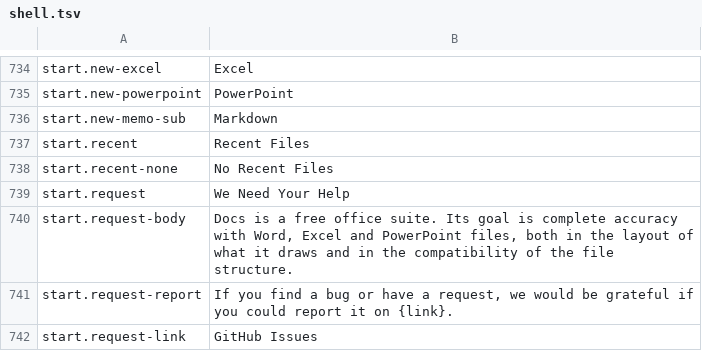
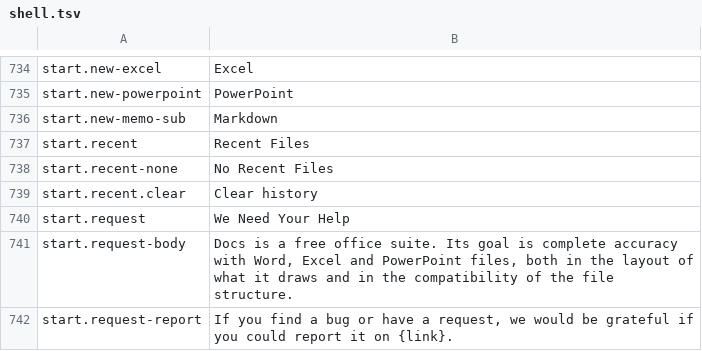
Before and after one commit to masanork/ibis-office, a TSV file: crates/ibis-office-base/i18n/en/shell.tsv, drawn as a sheet; only a part is shown, gaps mark what is left out; the shorter side is filled out with more unchanged rows.

```diff
--- a/crates/ibis-office-base/i18n/en/shell.tsv
+++ b/crates/ibis-office-base/i18n/en/shell.tsv
@@ -738,2 +738,3 @@ start.recent	Recent Files
 start.recent-none	No Recent Files
+start.recent.clear	Clear history
 start.request	We Need Your Help
```
Also changed, not shown: crates/ibis-office-base/i18n/ja/shell.tsv, 8 other files.
